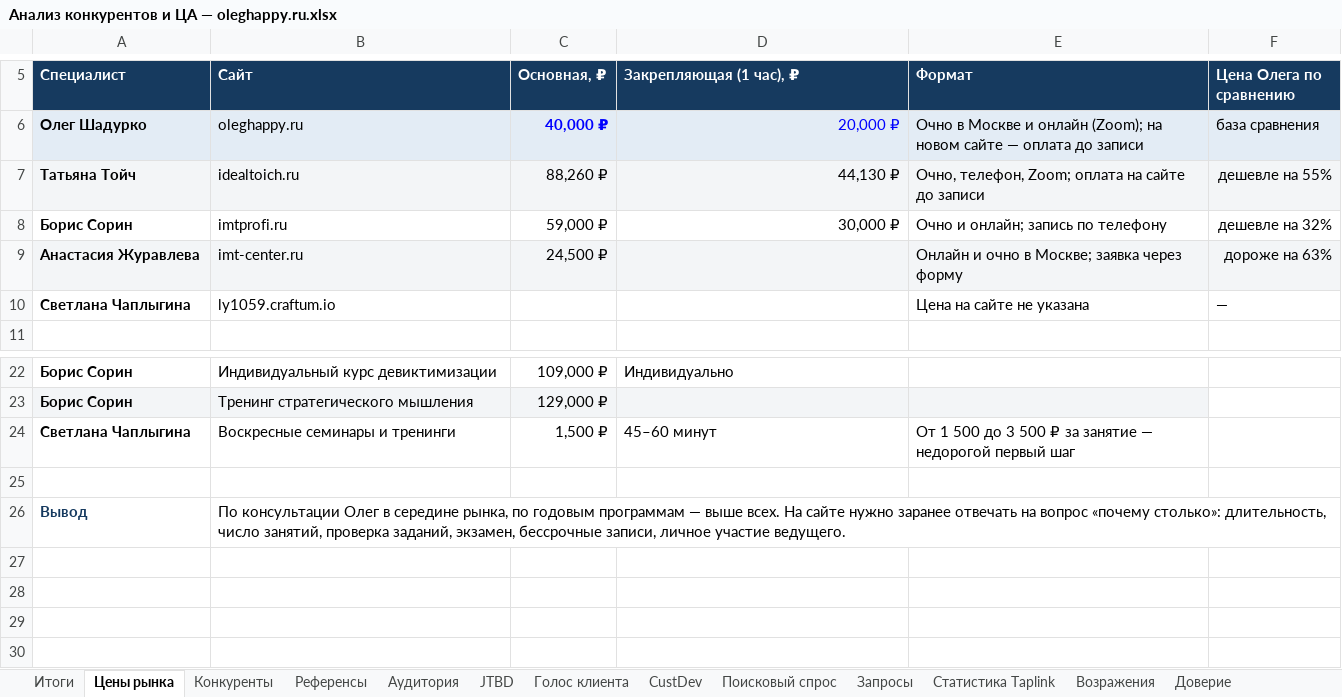
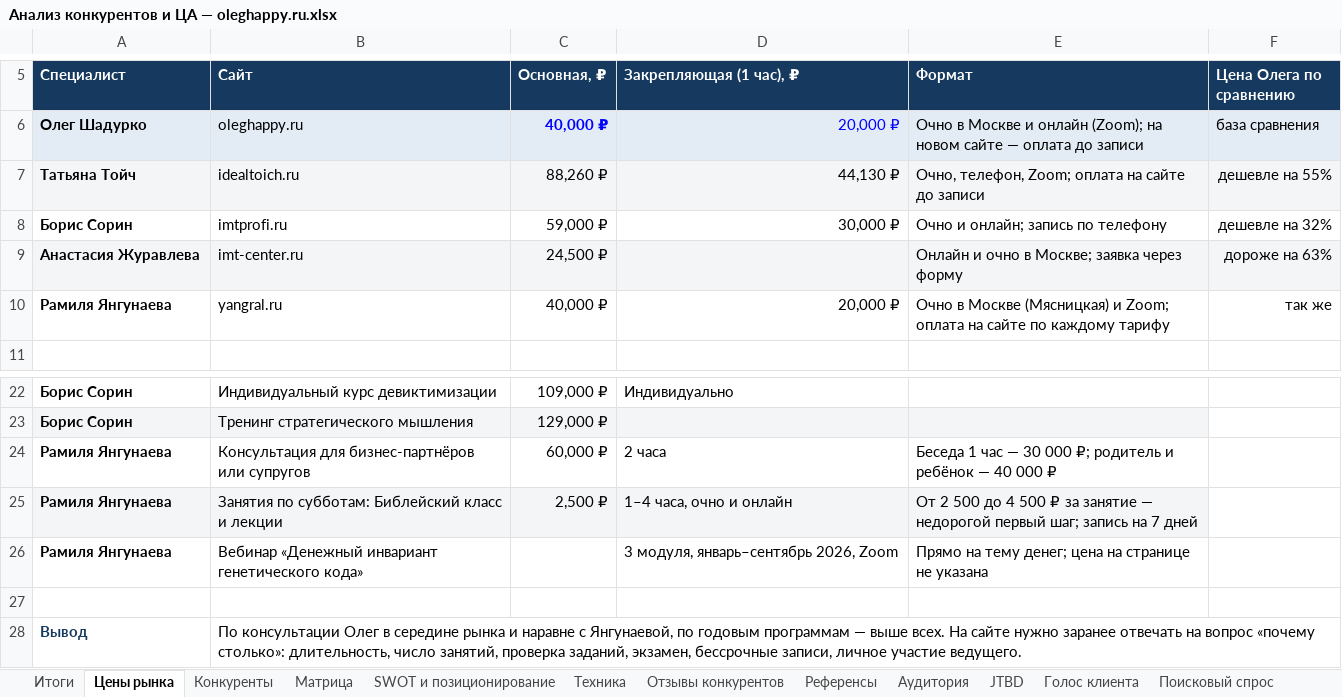
Before and after one commit to obycihina95-web/kurs-fpb-oleg, an Excel workbook: oleghappy-ru/analysis/Анализ конкурентов и ЦА — oleghappy.ru.xlsx, sheet Цены рынка, drawn as a sheet; only a part is shown, gaps mark what is left out; values as stored, in another font and other column widths than the file's, no borders; removed rows and columns are numbered as before the commit, all else as after; the diff names each change by its address in the sheet, - before the commit and + after, or states it on an @@ line.

```diff
--- a/oleghappy-ru/analysis/Анализ конкурентов и ЦА — oleghappy.ru.xlsx (sheet Цены рынка)
+++ b/oleghappy-ru/analysis/Анализ конкурентов и ЦА — oleghappy.ru.xlsx (sheet Цены рынка)
-sheet tab: CustDev
+sheet tab: Матрица
+sheet tab: SWOT и позиционирование
+sheet tab: Техника
+sheet tab: Отзывы конкурентов
-row 10: Светлана Чаплыгина | ly1059.craftum.io |  |  | Цена на сайте не указана | —
+row 10: Рамиля Янгунаева | yangral.ru | 40,000 ₽ | 20,000 ₽ | Очно в Москве (Мясницкая) и Zoom; оплата на сайте по каждому тарифу | так же
-row 24: Светлана Чаплыгина | Воскресные семинары и тренинги | 1,500 ₽ | 45–60 минут | От 1 500 до 3 500 ₽ за занятие — недорогой первый шаг
+row 24: Рамиля Янгунаева | Консультация для бизнес-партнёров или супругов | 60,000 ₽ | 2 часа | Беседа 1 час — 30 000 ₽; родитель и ребёнок — 40 000 ₽
+row 25: Рамиля Янгунаева | Занятия по субботам: Библейский класс и лекции | 2,500 ₽ | 1–4 часа, очно и онлайн | От 2 500 до 4 500 ₽ за занятие — недорогой первый шаг; запись на 7 дней
+row 26: Рамиля Янгунаева | Вебинар «Денежный инвариант генетического кода» |  | 3 модуля, январь–сентябрь 2026, Zoom | Прямо на тему денег; цена на странице не указана
-B28 (Сайт): …в середине рынка, по годовым…
+B28 (Сайт): …в середине рынка и наравне с Янгунаевой, по годовым…
```
Also changed, not shown: sheet Итоги, sheet Конкуренты, sheet Выводы для сайта, charts or pictures, 7 other files.
